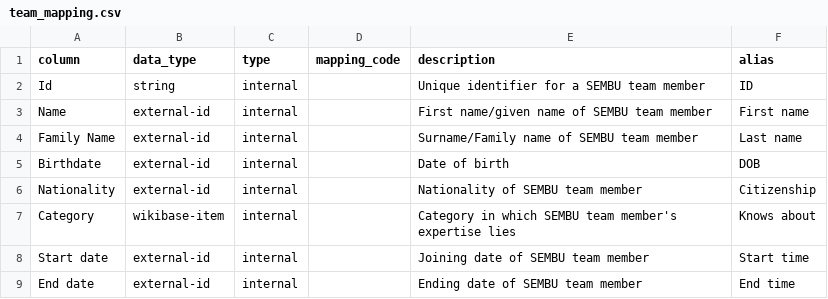
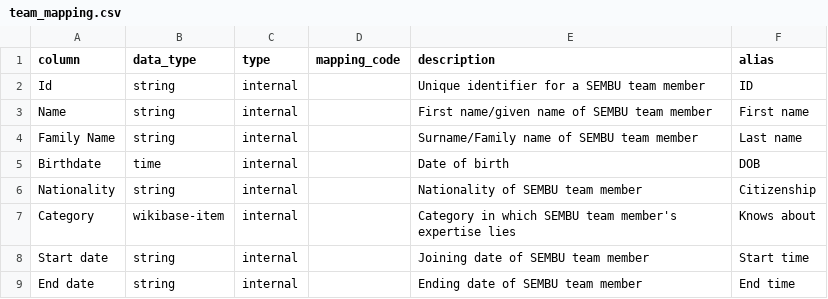
Before and after one commit to mohammadzainabbas/wikibase-nttdata, a CSV file: data/team_mapping.csv, drawn as a sheet.

Commit message:
Minor

```diff
--- a/data/team_mapping.csv
+++ b/data/team_mapping.csv
@@ -2,8 +2,8 @@
 Id,string,internal,,Unique identifier for a SEMBU team member,ID
-Name,external-id,internal,,First name/given name of SEMBU team member,First name
-Family Name,external-id,internal,,Surname/Family name of SEMBU team member,Last name
-Birthdate,external-id,internal,,Date of birth,DOB
-Nationality,external-id,internal,,Nationality of SEMBU team member,Citizenship
+Name,string,internal,,First name/given name of SEMBU team member,First name
+Family Name,string,internal,,Surname/Family name of SEMBU team member,Last name
+Birthdate,time,internal,,Date of birth,DOB
+Nationality,string,internal,,Nationality of SEMBU team member,Citizenship
 Category,wikibase-item,internal,,Category in which SEMBU team member's expertise lies,Knows about
-Start date,external-id,internal,,Joining date of SEMBU team member,Start time
-End date,external-id,internal,,Ending date of SEMBU team member,End time
+Start date,string,internal,,Joining date of SEMBU team member,Start time
+End date,string,internal,,Ending date of SEMBU team member,End time
```
